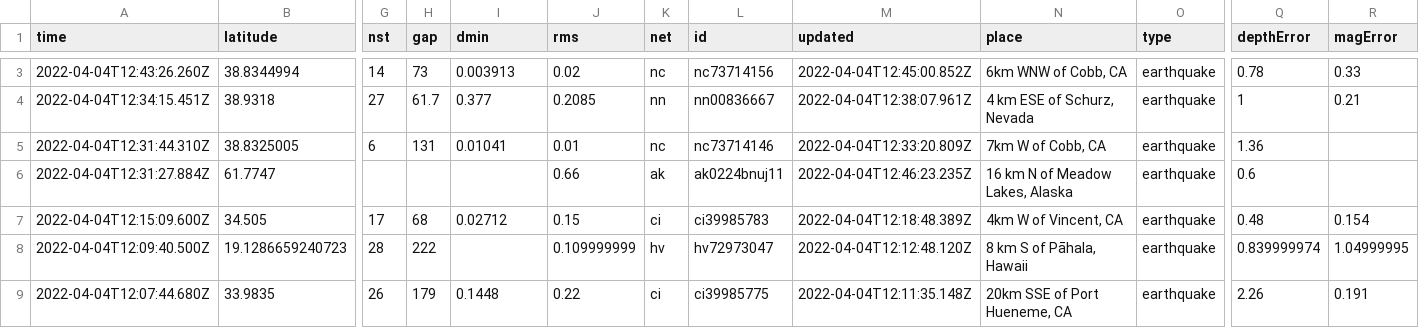
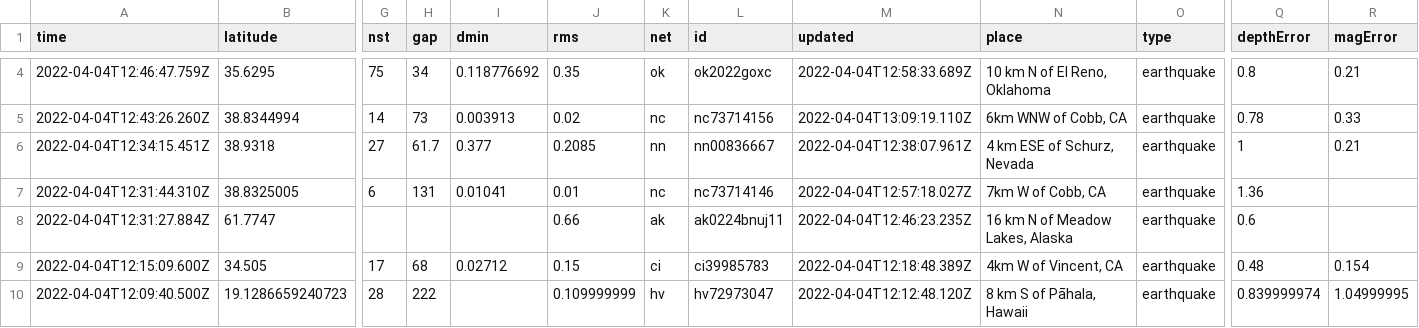
Before and after one commit to invisibae/nicar22-github-actions, a CSV file: usgs_current.csv, drawn as a sheet; only a part is shown, gaps mark what is left out; the shorter side is filled out with more unchanged rows; addresses are those after the commit; rows hold the shown columns only; the diff covers the shown part only; the diff names each change by its address in the sheet, - before the commit and + after, or states it on an @@ line.

```diff
--- a/usgs_current.csv
+++ b/usgs_current.csv
+row 4: 2022-04-04T12:46:47.759Z | 35.6295 | 75 | 34 | 0.118776692 | 0.35 | ok | ok2022goxc | 2022-04-04T12:58:33.689Z | 10 km N of El Reno, Oklahoma | earthquake | 0.8 | 0.21
-M5 (updated): 2022-04-04T12:45:00.852Z
+M5 (updated): 2022-04-04T13:09:19.110Z
-M7 (updated): 2022-04-04T12:33:20.809Z
+M7 (updated): 2022-04-04T12:57:18.027Z
```
Also changed, not shown: 2 added rows, 5 removed rows and 6 edited cells elsewhere in this file, 1 other file.
